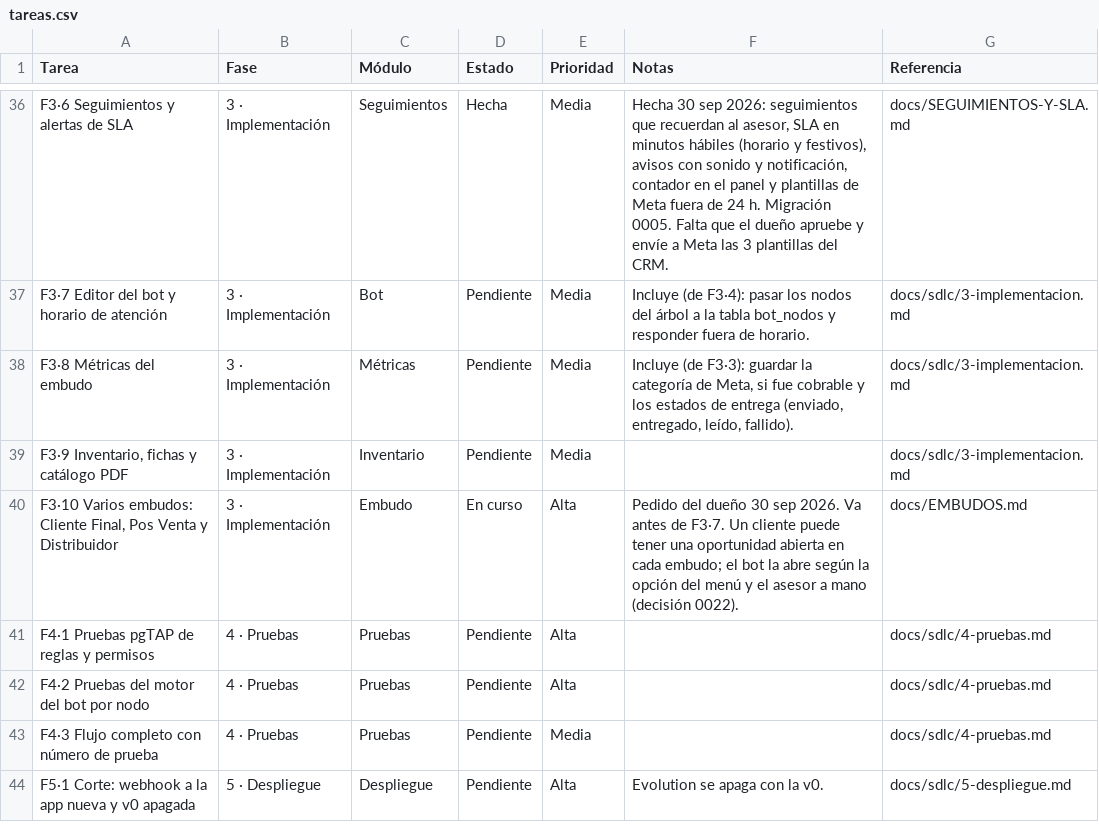
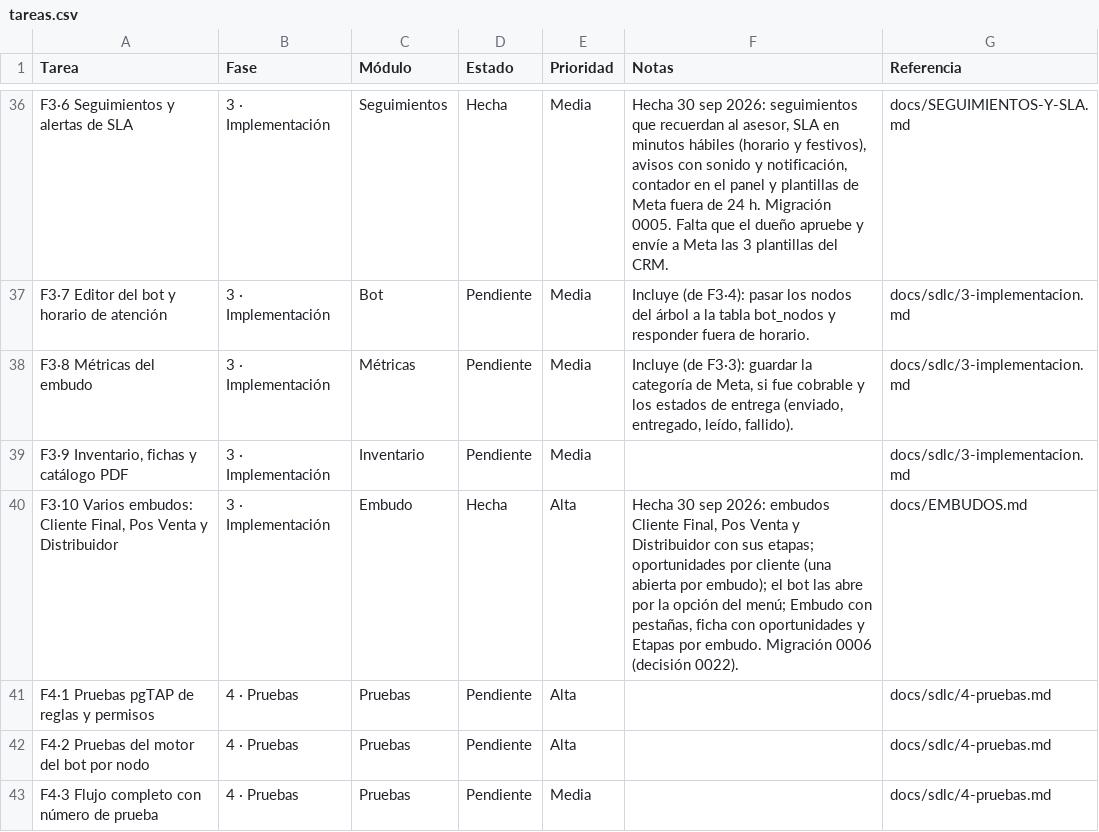
Before and after one commit to Appsheet-jm456/CRM_InventarIA, a CSV file: docs/notion/tareas.csv, drawn as a sheet; only a part is shown, gaps mark what is left out; the shorter side is filled out with more unchanged rows.

```diff
--- a/docs/notion/tareas.csv
+++ b/docs/notion/tareas.csv
@@ -39,3 +39,3 @@ F3·8 Métricas del embudo,3 · Implementación,Métricas,Pendiente,Media,"Inclu
 "F3·9 Inventario, fichas y catálogo PDF",3 · Implementación,Inventario,Pendiente,Media,,docs/sdlc/3-implementacion.md
-"F3·10 Varios embudos: Cliente Final, Pos Venta y Distribuidor",3 · Implementación,Embudo,En curso,Alta,Pedido del dueño 30 sep 2026. Va antes de F3·7. Un cliente puede tener una oportunidad abierta en cada embudo; el bot la abre según la opción del menú y el asesor a mano (decisión 0022).,docs/EMBUDOS.md
+"F3·10 Varios embudos: Cliente Final, Pos Venta y Distribuidor",3 · Implementación,Embudo,Hecha,Alta,"Hecha 30 sep 2026: embudos Cliente Final, Pos Venta y Distribuidor con sus etapas; oportunidades por cliente (una abierta por embudo); el bot las abre por la opción del menú; Embudo con pestañas, ficha con oportunidades y Etapas por embudo. Migración 0006 (decisión 0022).",docs/EMBUDOS.md
 F4·1 Pruebas pgTAP de reglas y permisos,4 · Pruebas,Pruebas,Pendiente,Alta,,docs/sdlc/4-pruebas.md
```
Also changed, not shown: 14 other files.
